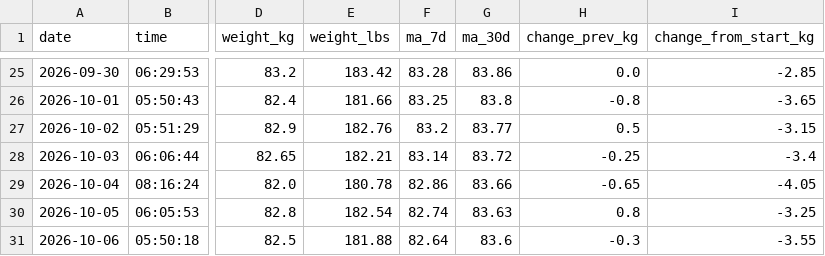
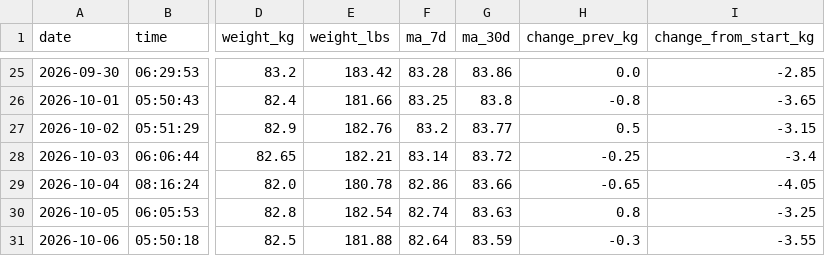
Before and after one commit to lucacozzuto/my_weight, a CSV file: data/weight_history.csv, drawn as a sheet; only a part is shown, gaps mark what is left out; the diff names each change by its address in the sheet, - before the commit and + after, or states it on an @@ line.

```diff
--- a/data/weight_history.csv
+++ b/data/weight_history.csv
-G31 (ma_30d): 83.6
+G31 (ma_30d): 83.59
```
Also changed, not shown: 6 other files.
